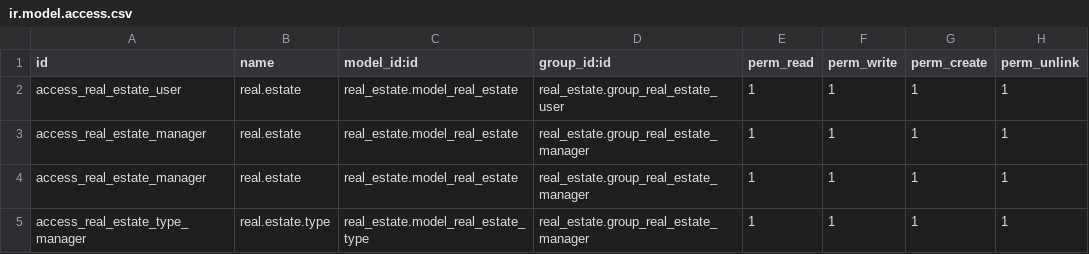
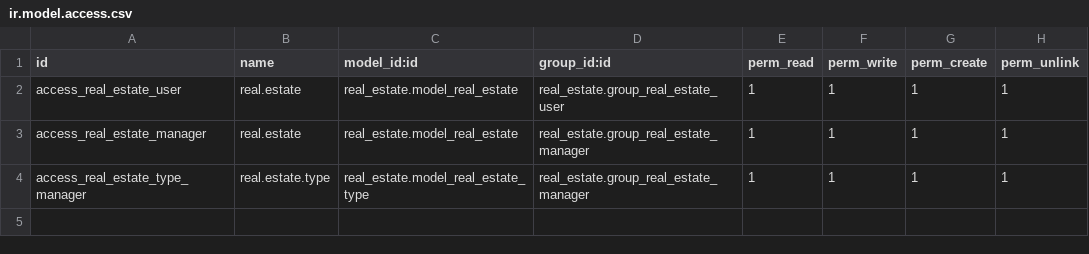
Before and after one commit to OCA/vertical-realestate, a CSV file: real_estate/security/ir.model.access.csv, drawn as a sheet; the diff names each change by its address in the sheet, - before the commit and + after, or states it on an @@ line.

Commit message:
[16.0][ADD] real_estate: Remove duplicate line in csv

```diff
--- a/real_estate/security/ir.model.access.csv
+++ b/real_estate/security/ir.model.access.csv
-row 4: access_real_estate_manager | real.estate | real_estate.model_real_estate | real_estate.group_real_estate_manager | 1 | 1 | 1 | 1
```
